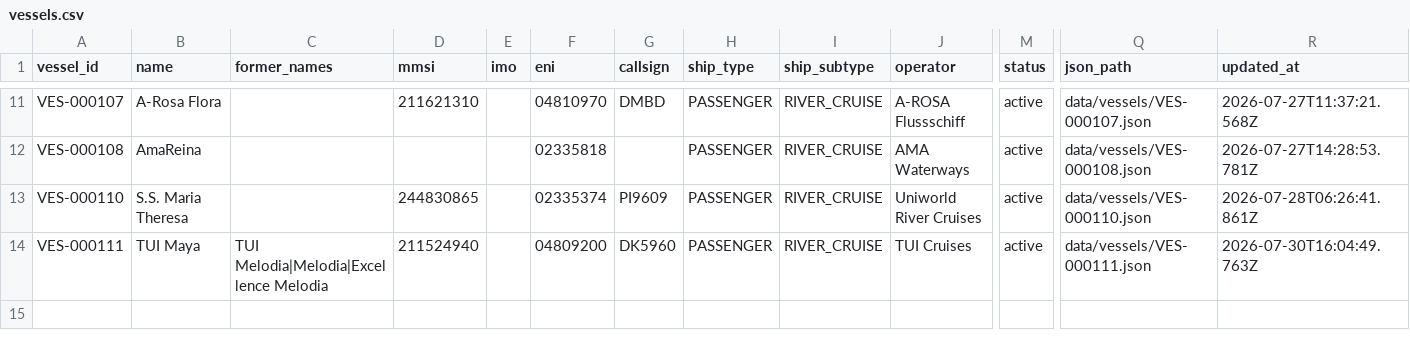
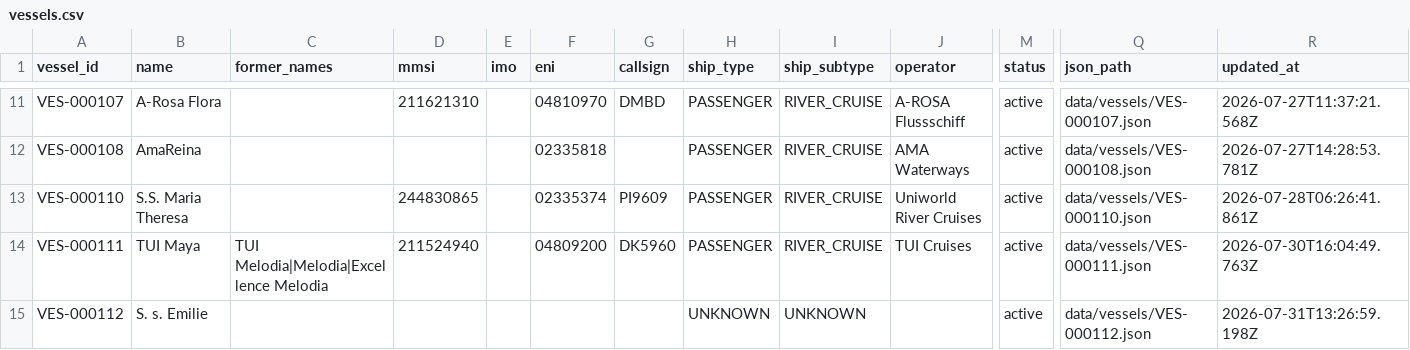
Before and after one commit to ugnet90/danube-vessel-log, a CSV file: data/vessels.csv, drawn as a sheet; only a part is shown, gaps mark what is left out; rows hold the shown columns only; the diff names each change by its address in the sheet, - before the commit and + after, or states it on an @@ line.

```diff
--- a/data/vessels.csv
+++ b/data/vessels.csv
+row 15: VES-000112 | S. s. Emilie |  |  |  |  |  | UNKNOWN | UNKNOWN |  | active | data/vessels/VES-000112.json | 2026-07-31T13:26:59.198Z
```
Also changed, not shown: 4 other files.
